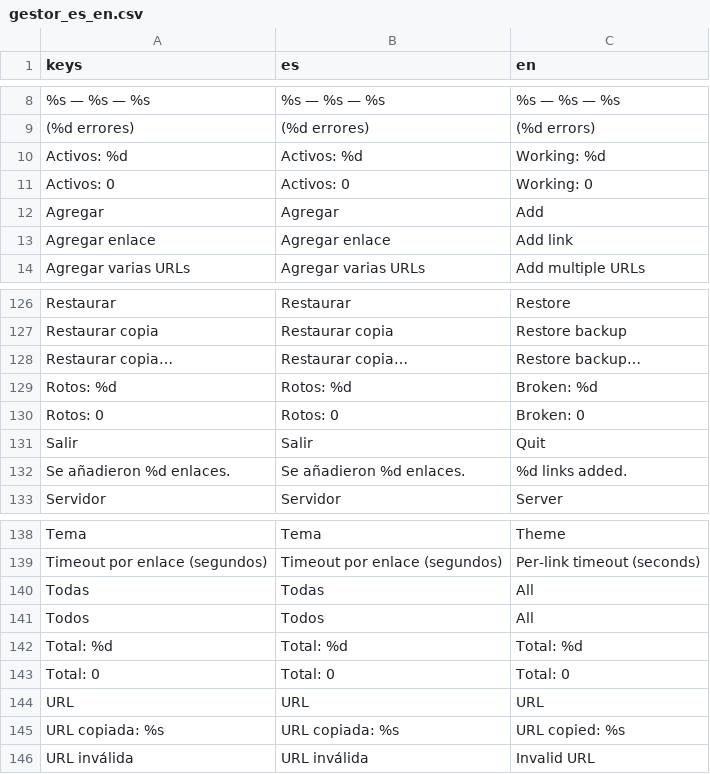
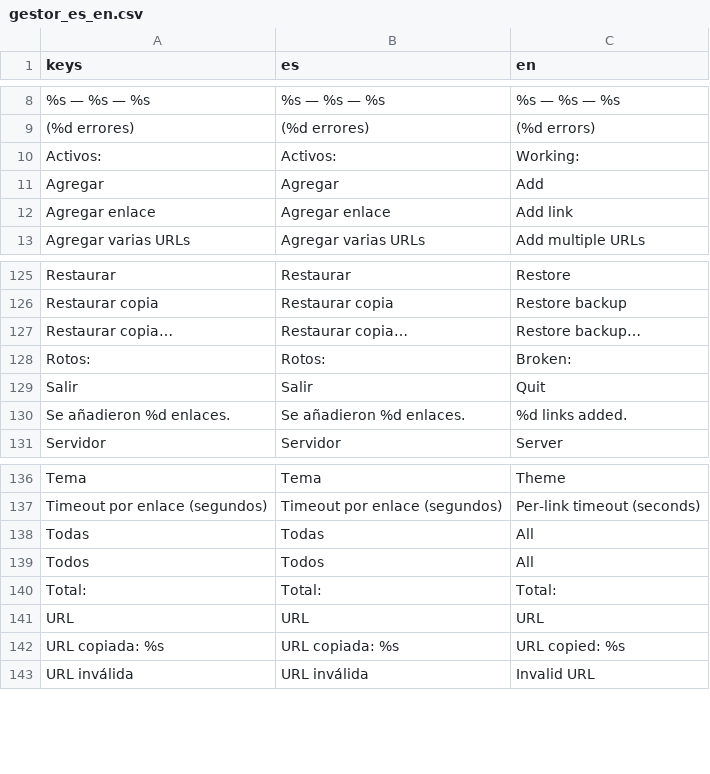
Before and after one commit to scorpio21/gestor-de-enlaces, a CSV file: locale/gestor_es_en.csv, drawn as a sheet; only a part is shown, gaps mark what is left out.

Commit message:
Barra de estado: nombre en blanco y número en color (Rotos rojo, Activos verde, Total azul)

```diff
--- a/locale/gestor_es_en.csv
+++ b/locale/gestor_es_en.csv
@@ -9,4 +9,3 @@ keys,es,en
 (%d errores),(%d errores),(%d errors)
-Activos: %d,Activos: %d,Working: %d
-Activos: 0,Activos: 0,Working: 0
+Activos:,Activos:,Working:
 Agregar,Agregar,Add
@@ -128,4 +127,3 @@ Restaurar copia,Restaurar copia,Restore backup
 Restaurar copia…,Restaurar copia…,Restore backup…
-Rotos: %d,Rotos: %d,Broken: %d
-Rotos: 0,Rotos: 0,Broken: 0
+Rotos:,Rotos:,Broken:
 Salir,Salir,Quit
@@ -141,4 +139,3 @@ Todas,Todas,All
 Todos,Todos,All
-Total: %d,Total: %d,Total: %d
-Total: 0,Total: 0,Total: 0
+Total:,Total:,Total:
 URL,URL,URL
```
Also changed, not shown: 4 other files.
